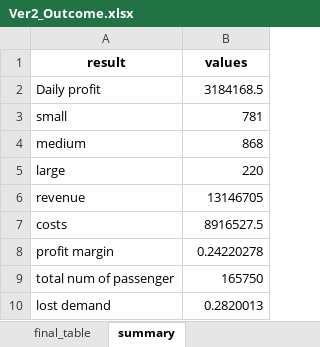
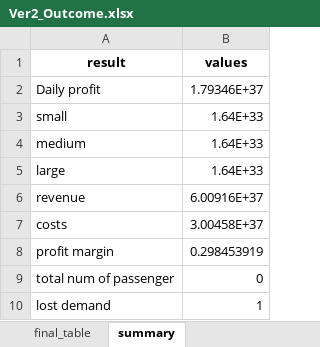
Before and after one commit to FinancesWereTooBoring/ManagementScience, an Excel workbook: output/Ver2_Outcome.xlsx, sheet summary, drawn as a sheet; values as stored, in another font and other column widths than the file's, no borders; the diff names each change by its address in the sheet, - before the commit and + after, or states it on an @@ line.

```diff
--- a/output/Ver2_Outcome.xlsx (sheet summary)
+++ b/output/Ver2_Outcome.xlsx (sheet summary)
-B2 (values): 3184168.5
+B2 (values): 1.79346E+37
-B3 (values): 781
+B3 (values): 1.64E+33
-B4 (values): 868
+B4 (values): 1.64E+33
-B5 (values): 220
+B5 (values): 1.64E+33
-B6 (values): 13146705
+B6 (values): 6.00916E+37
-B7 (values): 8916527.5
+B7 (values): 3.00458E+37
-B8 (values): 0.24220278
+B8 (values): 0.298453919
-B9 (values): 165750
+B9 (values): 0
-B10 (values): 0.2820013
+B10 (values): 1
```
Also changed, not shown: sheet raw_outcome, sheet final_table, 1 other file.
